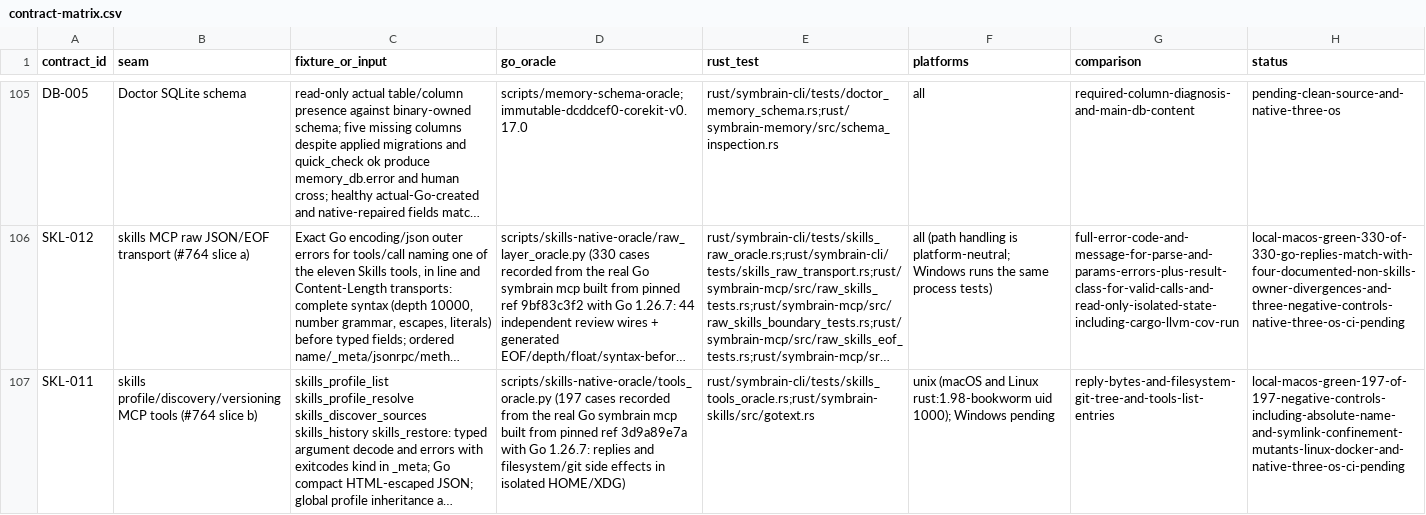
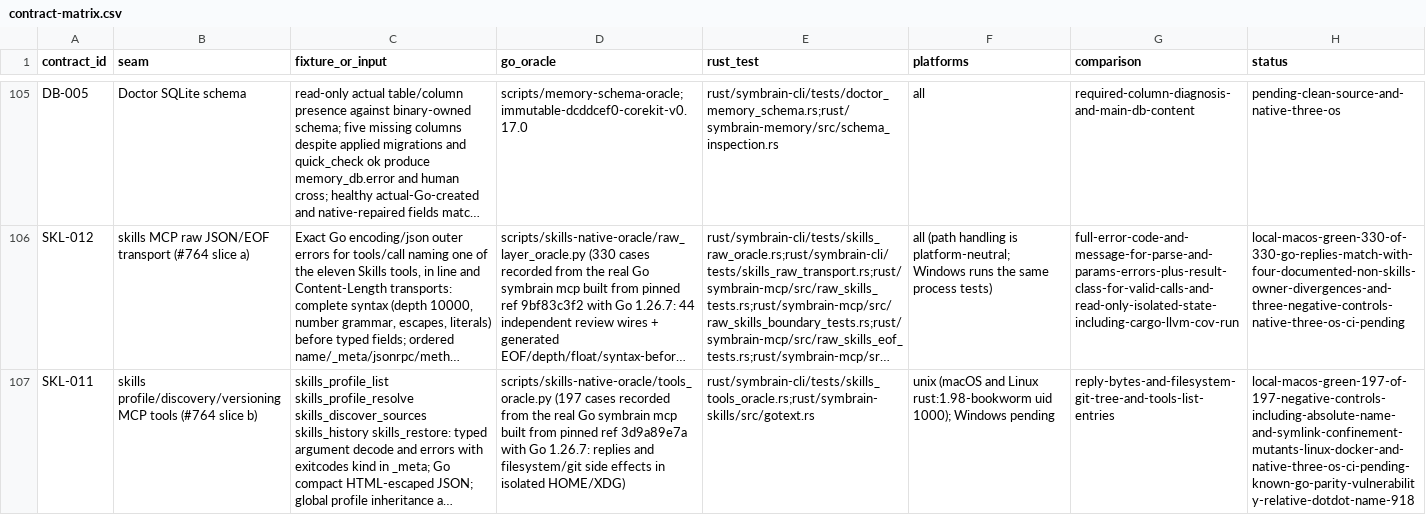
Before and after one commit to danieljustus/symaira-brain, a CSV file: migration/contract-matrix.csv, drawn as a sheet; only a part is shown, gaps mark what is left out; long unchanged cells end in …; the diff names each change by its address in the sheet, - before the commit and + after, or states it on an @@ line.

Commit message:
docs(skills): state the relative '..' restore/history vulnerability kept for Go parity
Refs #764 #918

```diff
--- a/migration/contract-matrix.csv
+++ b/migration/contract-matrix.csv
-H107 (status): local-macos-green-197-of-197-negative-controls-including-absolute-name-and-symlink-confinement-mutants-linux-docker-and-native-three-os-ci-pending
+H107 (status): local-macos-green-197-of-197-negative-controls-including-absolute-name-and-symlink-confinement-mutants-linux-docker-and-native-three-os-ci-pending-known-go-parity-vulnerability-relative-dotdot-name-918
```
Also changed, not shown: 2 other files.
